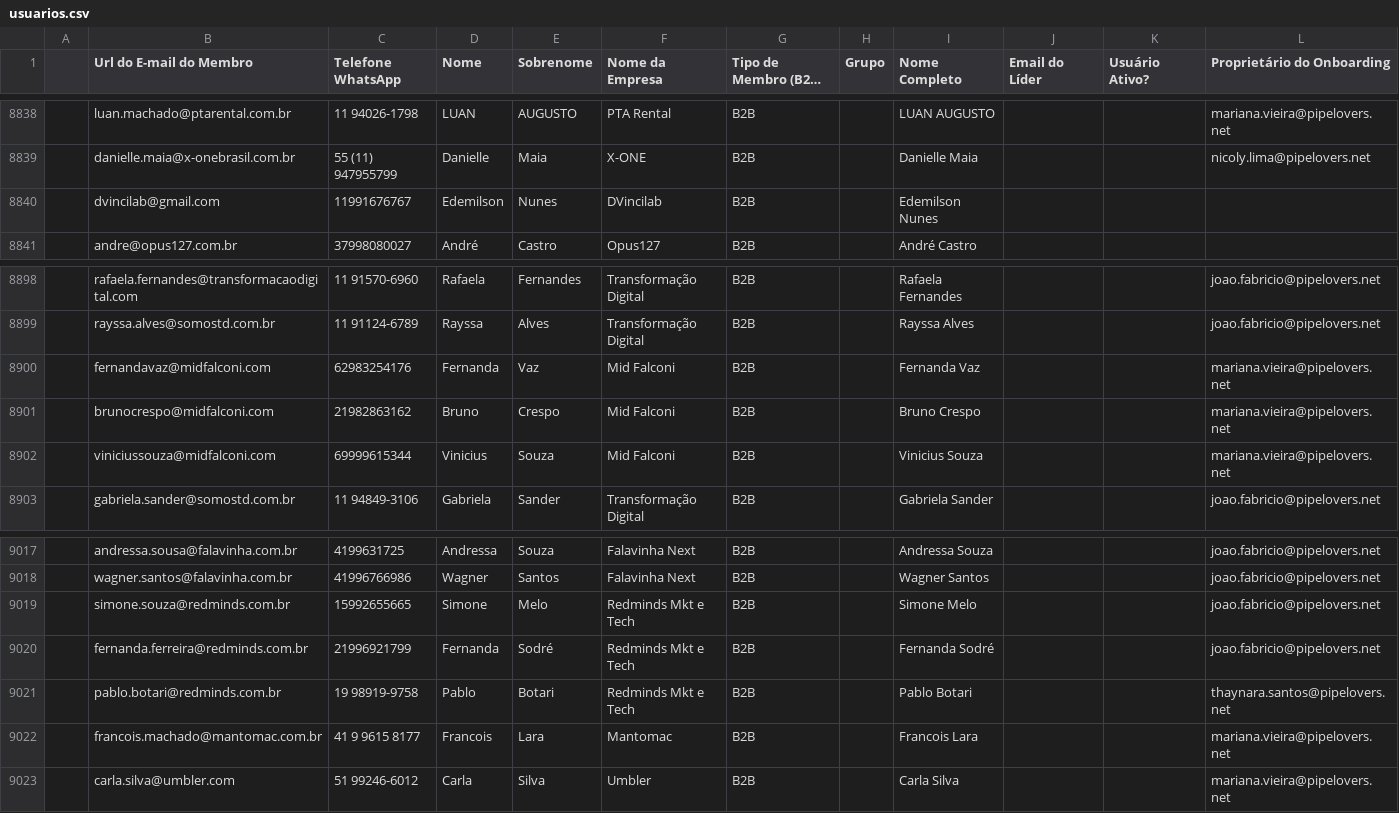
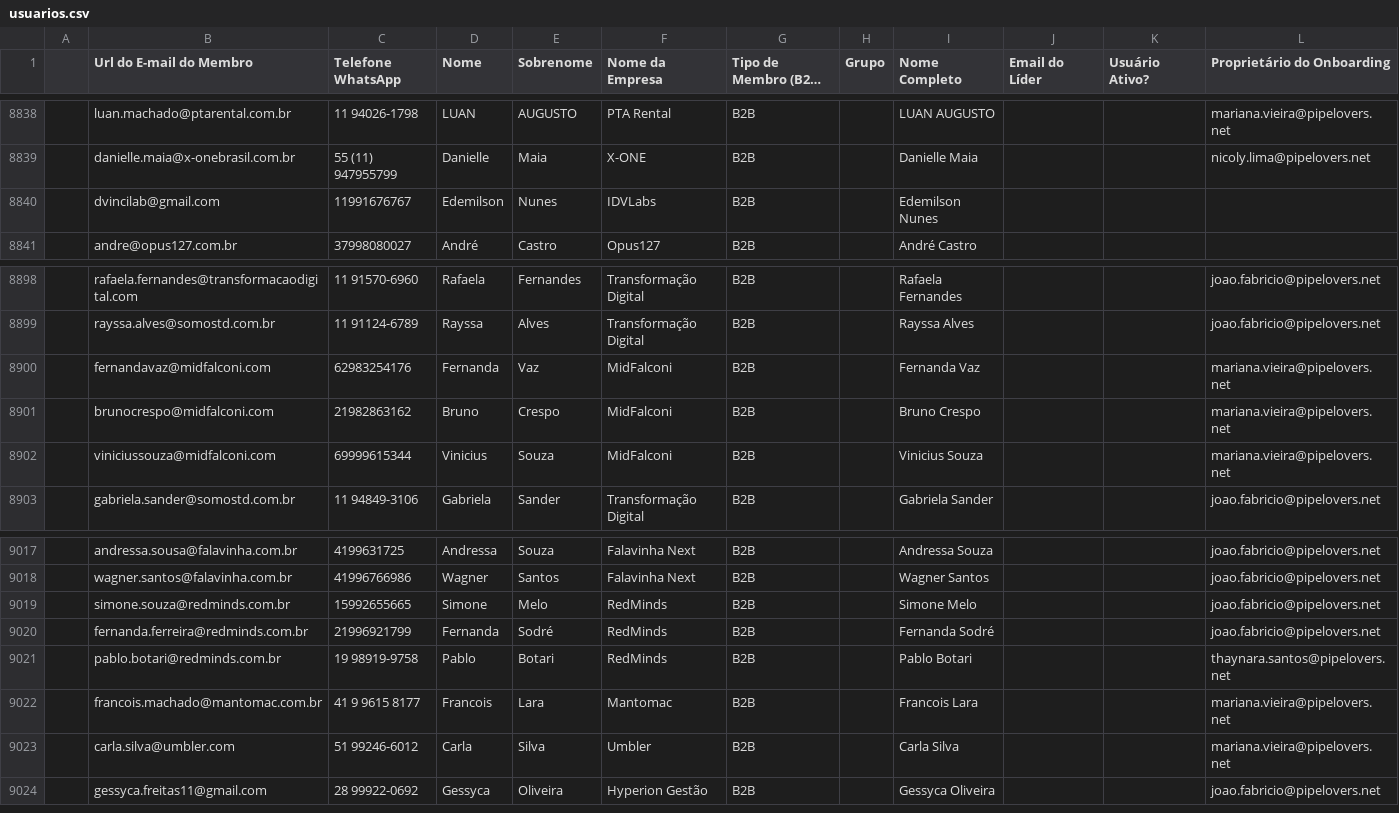
Before and after one commit to guiweissbock-cpu/reimplantacao-pipe, a CSV file: usuarios.csv, drawn as a sheet; only a part is shown, gaps mark what is left out; long unchanged cells end in …; the diff names each change by its address in the sheet, - before the commit and + after, or states it on an @@ line.

```diff
--- a/usuarios.csv
+++ b/usuarios.csv
-F8840 (Nome da Empresa): DVincilab
+F8840 (Nome da Empresa): IDVLabs
-F8900:F8902 (Nome da Empresa): Mid Falconi
+F8900:F8902 (Nome da Empresa): MidFalconi
-F9019:F9021 (Nome da Empresa): Redminds Mkt e Tech
+F9019:F9021 (Nome da Empresa): RedMinds
+row 9024:  | gessyca.freitas11@gmail.com | 28 99922-0692 | Gessyca | Oliveira | Hyperion Gestão | B2B |  | Gessyca Oliveira |  |  | joao.fabricio@pipelovers.net
```
Also changed, not shown: clientes.csv, 1 other file.
